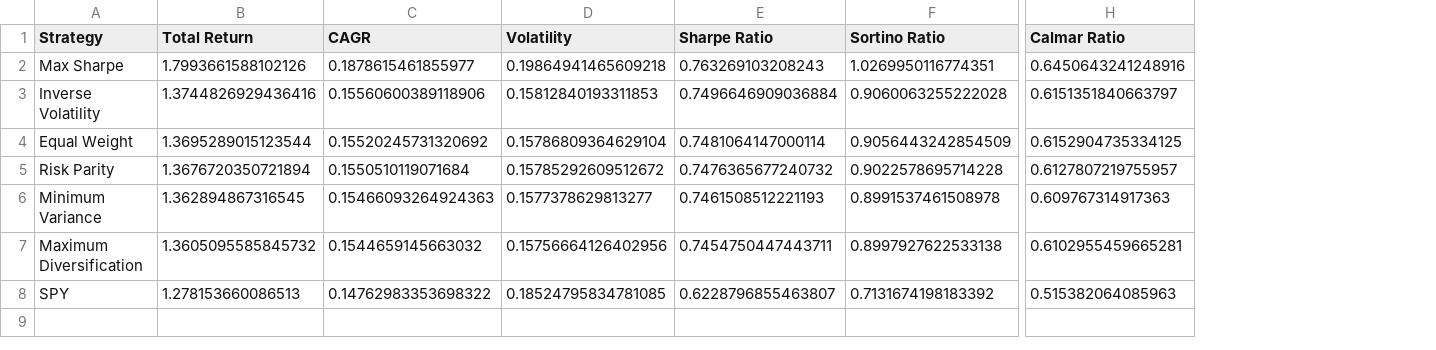
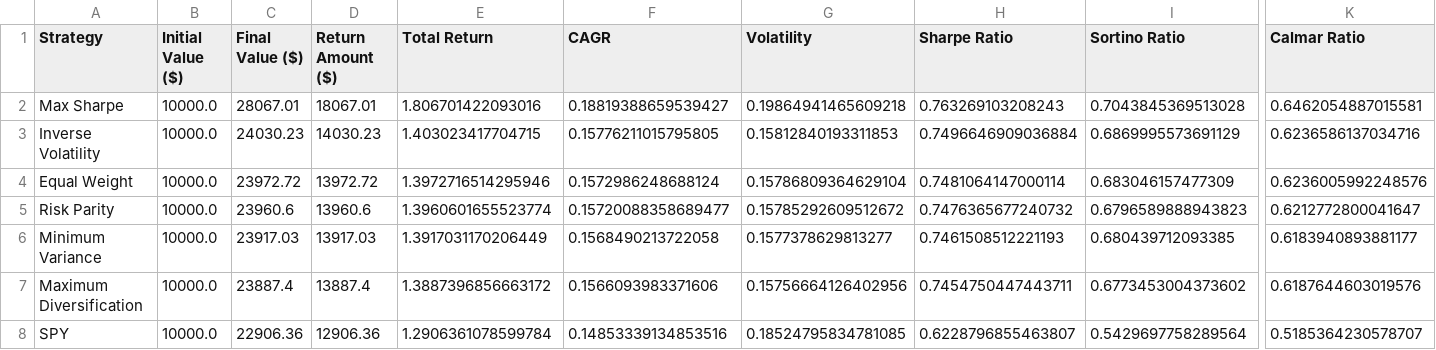
Before and after one commit to XCODESSS/sin_stoks, a CSV file: outputs/report/summary.csv, drawn as a sheet; only a part is shown, gaps mark what is left out; addresses are those after the commit; the diff names each change by its address in the sheet, - before the commit and + after, or states it on an @@ line.

Commit message:
Enhance performance reporting and data handling in backtesting
- Update SPY returns processing to ensure proper weekly indexing and normalization.
- Modify walk-forward values CSV to include initial and final values for strategies.
- Improve summary CSV format to include detailed performance metrics.
- Add checks for empty returns and insufficient timestamps in summary calculations.
- Ensure SPY benchmark returns are aligned and raise errors for missing data.
- Integrate report generation into the backtest execution flow.

```diff
--- a/outputs/report/summary.csv
+++ b/outputs/report/summary.csv
+column B (Initial Value ($)), rows 2-8: all 10000.0
+column C (Final Value ($)), rows 2-8: 28067.01 | 24030.23 | 23972.72 | 23960.6 | 23917.03 | 23887.4 | 22906.36
+column D (Return Amount ($)), rows 2-8: 18067.01 | 14030.23 | 13972.72 | 13960.6 | 13917.03 | 13887.4 | 12906.36
-E2 (Total Return): 1.7993661588102126
+E2 (Total Return): 1.806701422093016
-F2 (CAGR): 0.1878615461855977
+F2 (CAGR): 0.18819388659539427
-I2 (Sortino Ratio): 1.0269950116774351
+I2 (Sortino Ratio): 0.7043845369513028
-K2 (Calmar Ratio): 0.6450643241248916
+K2 (Calmar Ratio): 0.6462054887015581
-E3 (Total Return): 1.3744826929436416
+E3 (Total Return): 1.403023417704715
-F3 (CAGR): 0.15560600389118906
+F3 (CAGR): 0.15776211015795805
-I3 (Sortino Ratio): 0.9060063255222028
+I3 (Sortino Ratio): 0.6869995573691129
-K3 (Calmar Ratio): 0.6151351840663797
+K3 (Calmar Ratio): 0.6236586137034716
-E4 (Total Return): 1.3695289015123544
+E4 (Total Return): 1.3972716514295946
-F4 (CAGR): 0.15520245731320692
+F4 (CAGR): 0.1572986248688124
-I4 (Sortino Ratio): 0.9056443242854509
+I4 (Sortino Ratio): 0.683046157477309
-K4 (Calmar Ratio): 0.6152904735334125
+K4 (Calmar Ratio): 0.6236005992248576
-E5 (Total Return): 1.3676720350721894
+E5 (Total Return): 1.3960601655523774
-F5 (CAGR): 0.1550510119071684
+F5 (CAGR): 0.15720088358689477
-I5 (Sortino Ratio): 0.9022578695714228
+I5 (Sortino Ratio): 0.6796589888943823
-K5 (Calmar Ratio): 0.6127807219755957
+K5 (Calmar Ratio): 0.6212772800041647
-E6 (Total Return): 1.362894867316545
+E6 (Total Return): 1.3917031170206449
-F6 (CAGR): 0.15466093264924363
+F6 (CAGR): 0.1568490213722058
-I6 (Sortino Ratio): 0.8991537461508978
+I6 (Sortino Ratio): 0.680439712093385
-K6 (Calmar Ratio): 0.609767314917363
+K6 (Calmar Ratio): 0.6183940893881177
-E7 (Total Return): 1.3605095585845732
+E7 (Total Return): 1.3887396856663172
-F7 (CAGR): 0.1544659145663032
+F7 (CAGR): 0.1566093983371606
-I7 (Sortino Ratio): 0.8997927622533138
+I7 (Sortino Ratio): 0.6773453004373602
-K7 (Calmar Ratio): 0.6102955459665281
+K7 (Calmar Ratio): 0.6187644603019576
-E8 (Total Return): 1.278153660086513
+E8 (Total Return): 1.2906361078599784
-F8 (CAGR): 0.14762983353698322
+F8 (CAGR): 0.14853339134853516
-I8 (Sortino Ratio): 0.7131674198183392
+I8 (Sortino Ratio): 0.5429697758289564
-K8 (Calmar Ratio): 0.515382064085963
+K8 (Calmar Ratio): 0.5185364230578707
```
Also changed, not shown: outputs/portfolio_backtest/walk_forward_values.csv, 5 other files.
